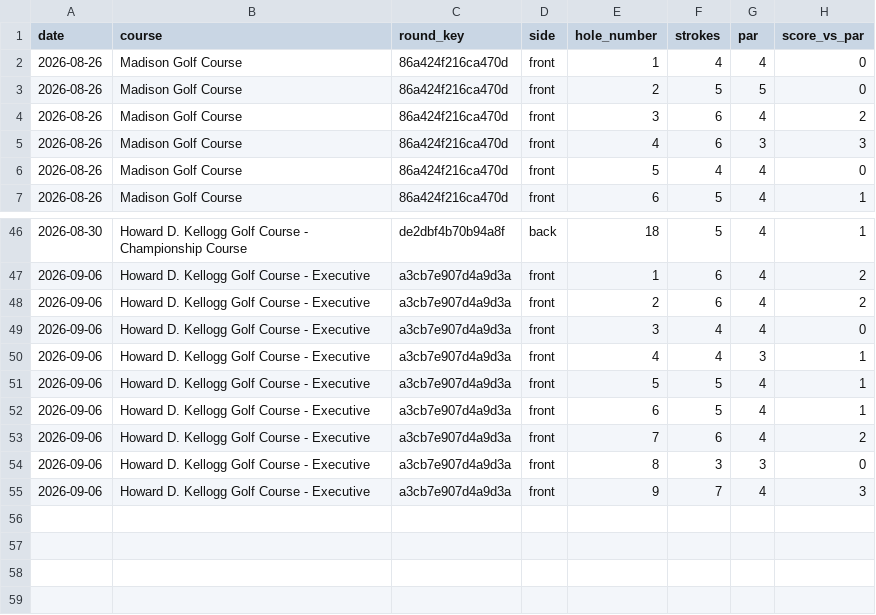
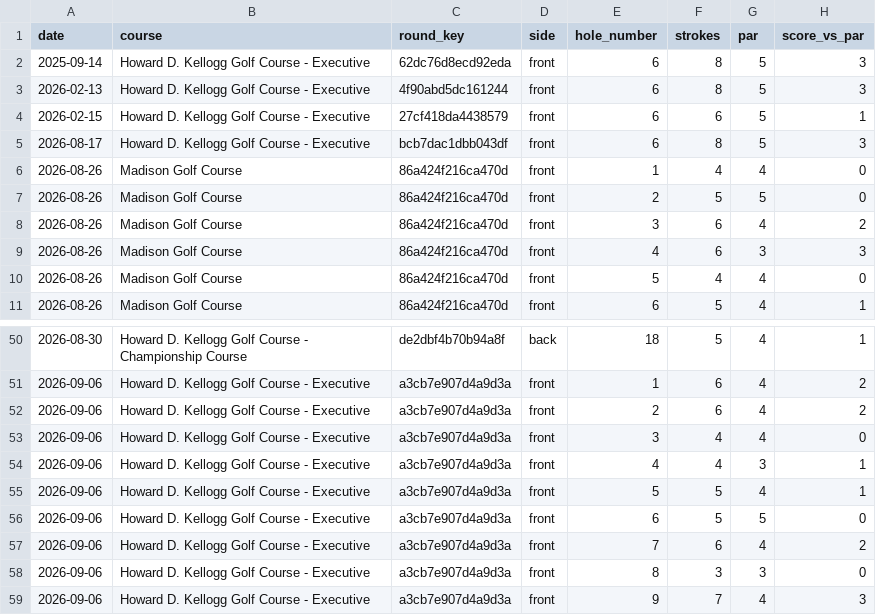
Before and after one commit to jlocke1979/dataunlocked-labs, a CSV file: apps/golf_analytics/data/processed/latest_holes.csv, drawn as a sheet; only a part is shown, gaps mark what is left out.

Commit message:
Correct Kellogg Executive hole 6 par across rounds

```diff
--- a/apps/golf_analytics/data/processed/latest_holes.csv
+++ b/apps/golf_analytics/data/processed/latest_holes.csv
@@ -1,2 +1,6 @@
 date,course,round_key,side,hole_number,strokes,par,score_vs_par
+2025-09-14,Howard D. Kellogg Golf Course - Executive,62dc76d8ecd92eda,front,6,8,5,3
+2026-02-13,Howard D. Kellogg Golf Course - Executive,4f90abd5dc161244,front,6,8,5,3
+2026-02-15,Howard D. Kellogg Golf Course - Executive,27cf418da4438579,front,6,6,5,1
+2026-08-17,Howard D. Kellogg Golf Course - Executive,bcb7dac1dbb043df,front,6,8,5,3
 2026-08-26,Madison Golf Course,86a424f216ca470d,front,1,4,4,0
@@ -51,3 +55,3 @@ date,course,round_key,side,hole_number,strokes,par,score_vs_par
 2026-09-06,Howard D. Kellogg Golf Course - Executive,a3cb7e907d4a9d3a,front,5,5,4,1
-2026-09-06,Howard D. Kellogg Golf Course - Executive,a3cb7e907d4a9d3a,front,6,5,4,1
+2026-09-06,Howard D. Kellogg Golf Course - Executive,a3cb7e907d4a9d3a,front,6,5,5,0
 2026-09-06,Howard D. Kellogg Golf Course - Executive,a3cb7e907d4a9d3a,front,7,6,4,2
```
